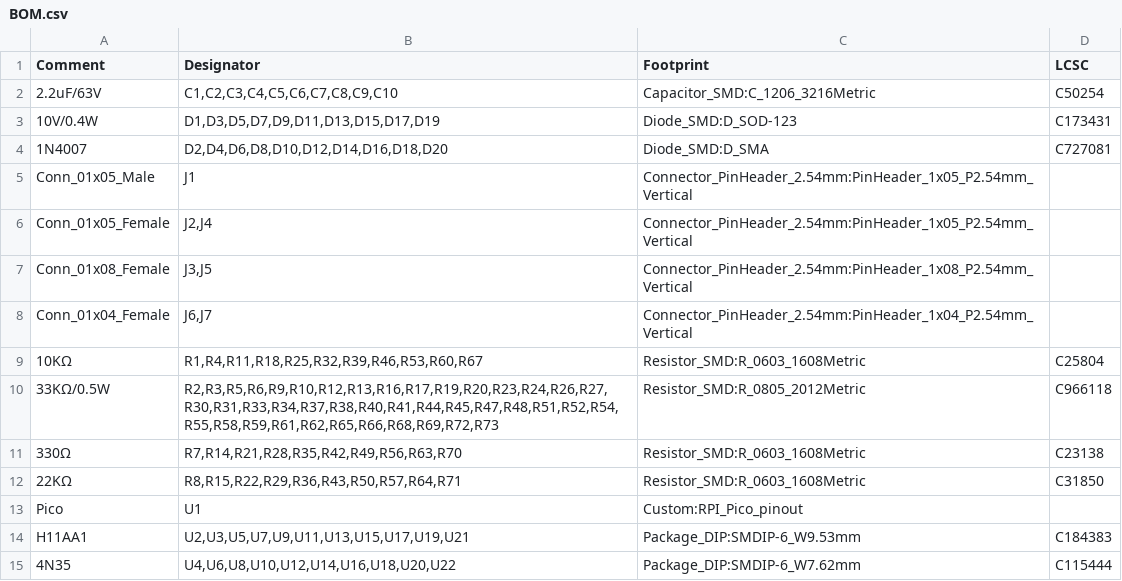
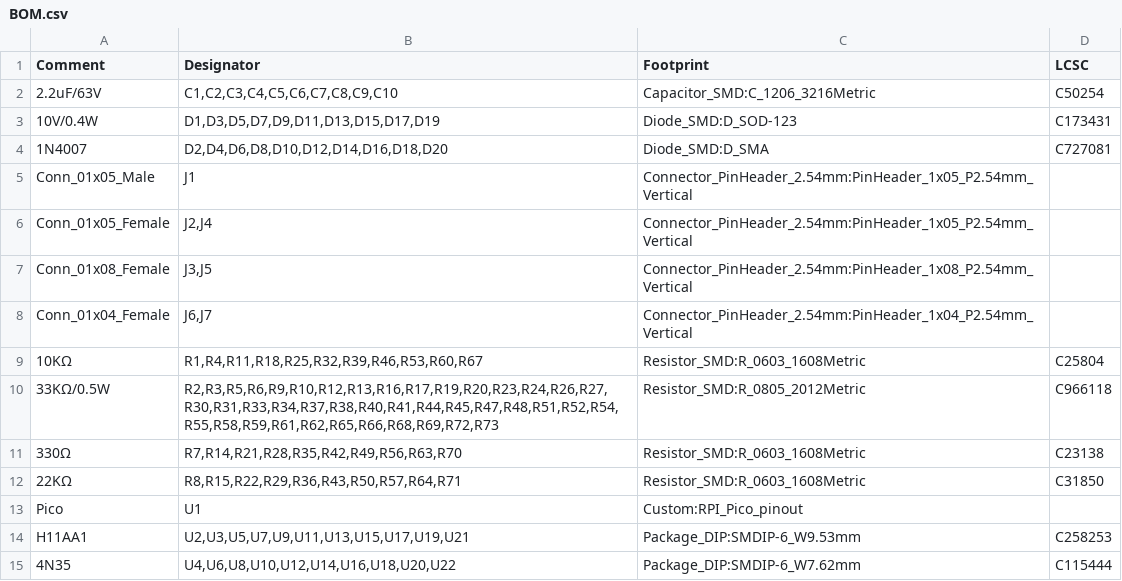
Before and after one commit to mylife-home/mylife-home-devices, a CSV file: epanel-io/v1/top/order/BOM.csv, drawn as a sheet.

Commit message:
update order + BOM

```diff
--- a/epanel-io/v1/top/order/BOM.csv
+++ b/epanel-io/v1/top/order/BOM.csv
@@ -13,3 +13,3 @@ Comment,Designator,Footprint,LCSC
 "Pico","U1","Custom:RPI_Pico_pinout",""
-"H11AA1","U2,U3,U5,U7,U9,U11,U13,U15,U17,U19,U21","Package_DIP:SMDIP-6_W9.53mm","C184383"
+"H11AA1","U2,U3,U5,U7,U9,U11,U13,U15,U17,U19,U21","Package_DIP:SMDIP-6_W9.53mm","C258253"
 "4N35","U4,U6,U8,U10,U12,U14,U16,U18,U20,U22","Package_DIP:SMDIP-6_W7.62mm","C115444"
```
Also changed, not shown: epanel-io/v1/top/order/top-all-pos.csv, 4 other files.
